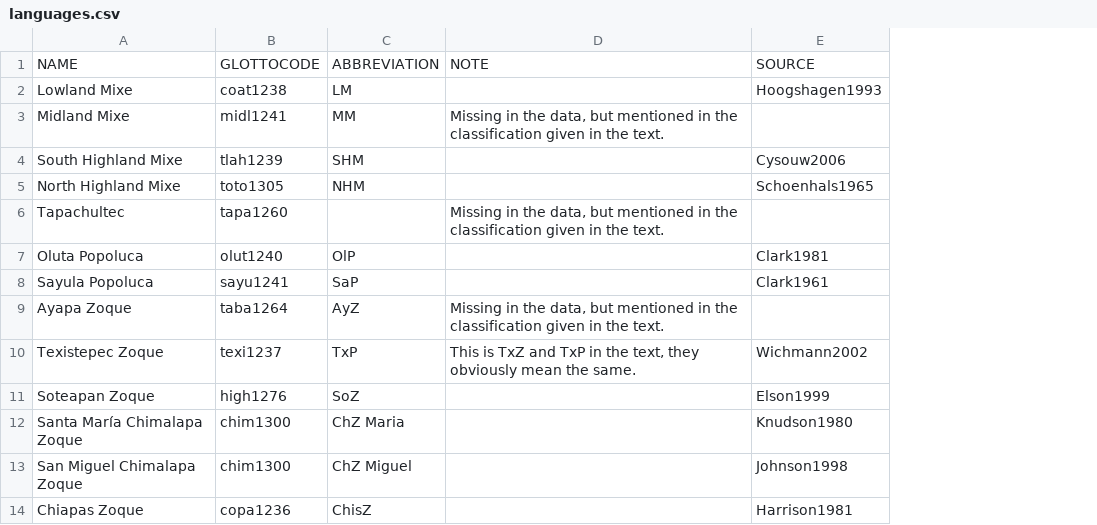
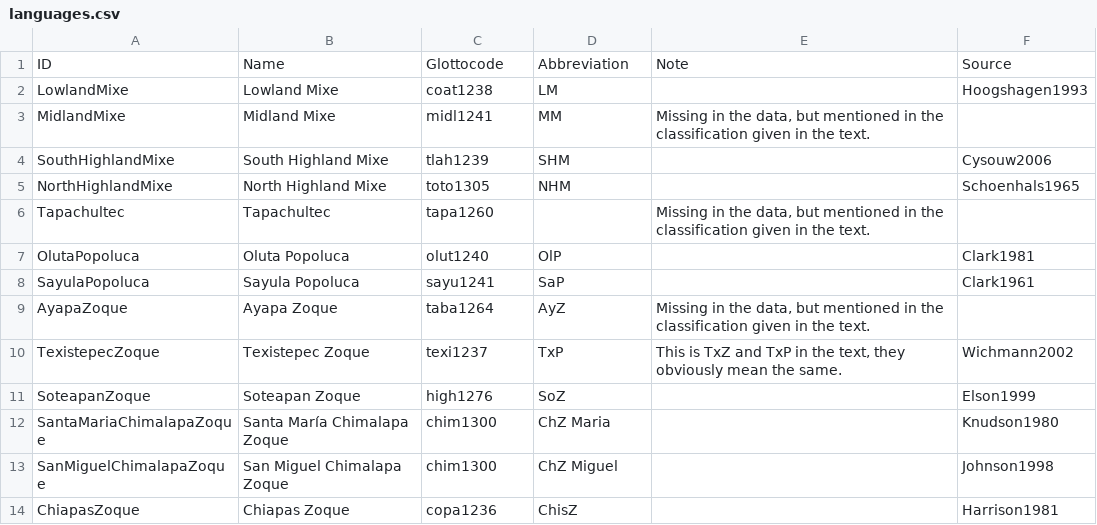
Before and after one commit to lexibank/wichmannmixezoquean, a CSV file: etc/languages.csv, drawn as a sheet; removed rows and columns are numbered as before the commit, all else as after; the diff names each change by its address in the sheet, - before the commit and + after, or states it on an @@ line.

```diff
--- a/etc/languages.csv
+++ b/etc/languages.csv
+column A, rows 2-14: LowlandMixe | MidlandMixe | SouthHighlandMixe | NorthHighlandMixe | Tapachultec | OlutaPopoluca | SayulaPopoluca | AyapaZoque | TexistepecZoque | SoteapanZoque | SantaMariaChimalapaZoque | SanMiguelChimalapaZoque | ChiapasZoque
-row 1: NAME | GLOTTOCODE | ABBREVIATION | NOTE | SOURCE
+row 1: ID | Name | Glottocode | Abbreviation | Note | Source
```
Also changed, not shown: cldf/languages.csv, cldf/parameters.csv, 11 other files.
